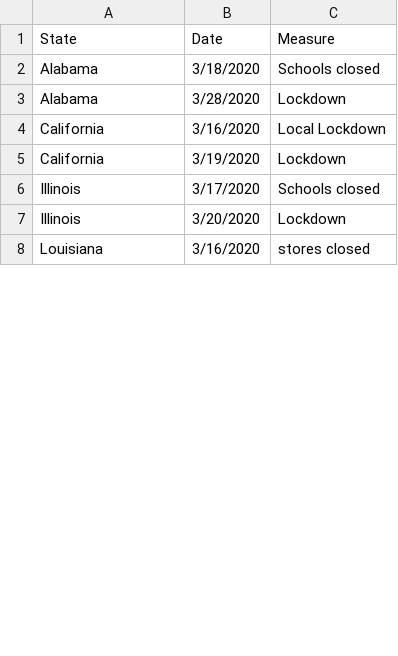
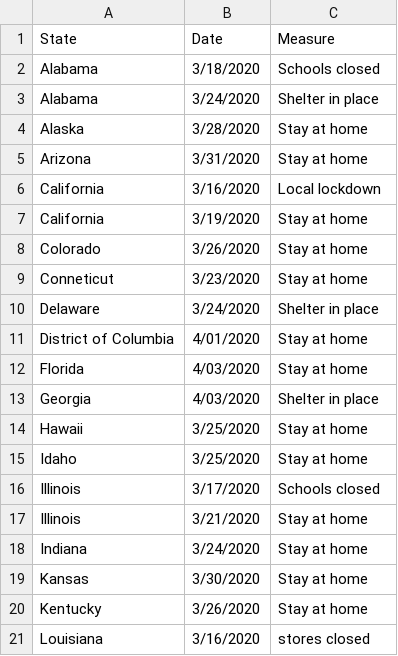
Before and after one commit to tlmohren/Covid19_analysis, a CSV file: measures_per_state.csv, drawn as a sheet; only a part is shown; the diff covers the shown part only.

Commit message:
update, daily colors, and added measures

```diff
--- a/measures_per_state.csv
+++ b/measures_per_state.csv
@@ -2,7 +2,20 @@ State,Date,Measure
 Alabama,3/18/2020,Schools closed
-Alabama,3/28/2020,Lockdown
-California,3/16/2020,Local Lockdown
-California,3/19/2020,Lockdown
+Alabama, 3/24/2020,Shelter in place
+Alaska,3/28/2020,Stay at home
+Arizona,3/31/2020,Stay at home
+California,3/16/2020,Local lockdown
+California,3/19/2020,Stay at home
+Colorado,3/26/2020,Stay at home
+Conneticut,3/23/2020,Stay at home
+Delaware,3/24/2020,Shelter in place
+District of Columbia, 4/01/2020, Stay at home
+Florida, 4/03/2020, Stay at home
+Georgia, 4/03/2020, Shelter in place
+Hawaii, 3/25/2020, Stay at home
+Idaho, 3/25/2020, Stay at home
 Illinois,3/17/2020,Schools closed
-Illinois,3/20/2020,Lockdown
+Illinois, 3/21/2020, Stay at home
+Indiana, 3/24/2020, Stay at home
+Kansas, 3/30/2020, Stay at home
+Kentucky, 3/26/2020, Stay at home
 Louisiana,3/16/2020,stores closed
```
Also changed, not shown: 26 added rows and 6 edited cells elsewhere in this file, measures_per_country.csv, 21 other files.
